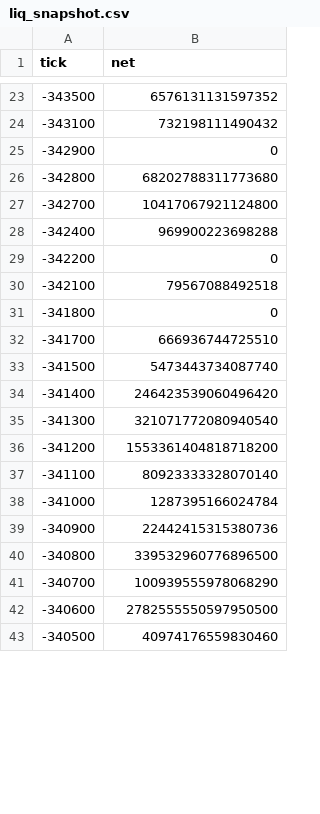
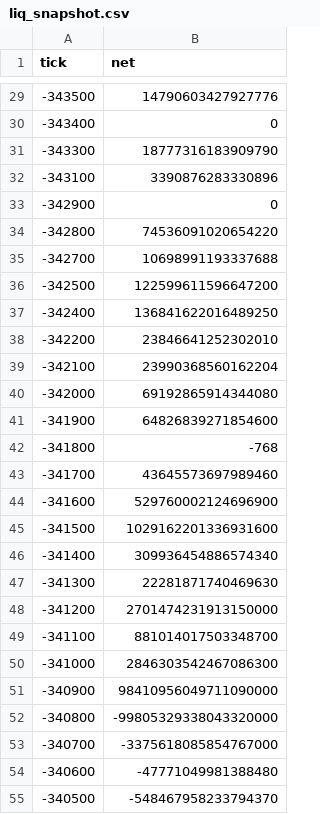
Before and after one commit to rudiafandi16/rsgp-usdc-depth, a CSV file: state/liq_snapshot.csv, drawn as a sheet; only a part is shown, gaps mark what is left out; the diff covers the shown part only.

```diff
--- a/state/liq_snapshot.csv
+++ b/state/liq_snapshot.csv
@@ -23,21 +29,27 @@ tick,net
--343500,6576131131597352
--343100,732198111490432
+-343500,14790603427927776
+-343400,0
+-343300,18777316183909790
+-343100,3390876283330896
 -342900,0
--342800,68202788311773680
--342700,10417067921124800
--342400,969900223698288
--342200,0
--342100,79567088492518
--341800,0
--341700,666936744725510
--341500,5473443734087740
--341400,246423539060496420
--341300,321071772080940540
--341200,1553361404818718200
--341100,80923333328070140
--341000,1287395166024784
--340900,22442415315380736
--340800,339532960776896500
--340700,100939555978068290
--340600,2782555550597950500
--340500,40974176559830460
+-342800,74536091020654220
+-342700,10698991193337688
+-342500,122599611596647200
+-342400,136841622016489250
+-342200,23846641252302010
+-342100,23990368560162204
+-342000,69192865914344080
+-341900,64826839271854600
+-341800,-768
+-341700,43645573697989460
+-341600,529760002124696900
+-341500,1029162201336931600
+-341400,309936454886574340
+-341300,22281871740469630
+-341200,2701474231913150000
+-341100,881014017503348700
+-341000,2846303542467086300
+-340900,98410956049711090000
+-340800,-99805329338043320000
+-340700,-3375618085854767000
+-340600,-47771049981388480
+-340500,-548467958233794370
```
Also changed, not shown: 8 added rows and 74 edited cells elsewhere in this file, state/liq_events.csv, 2 other files.
